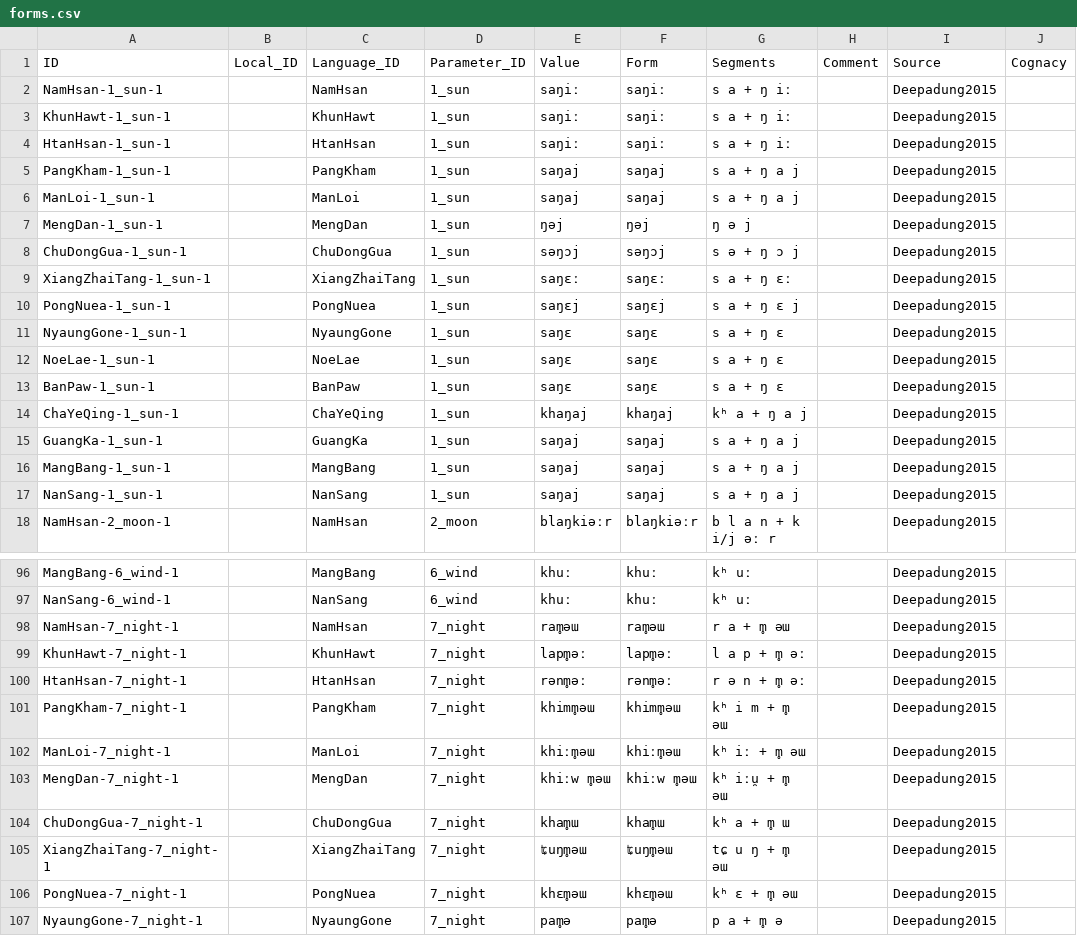
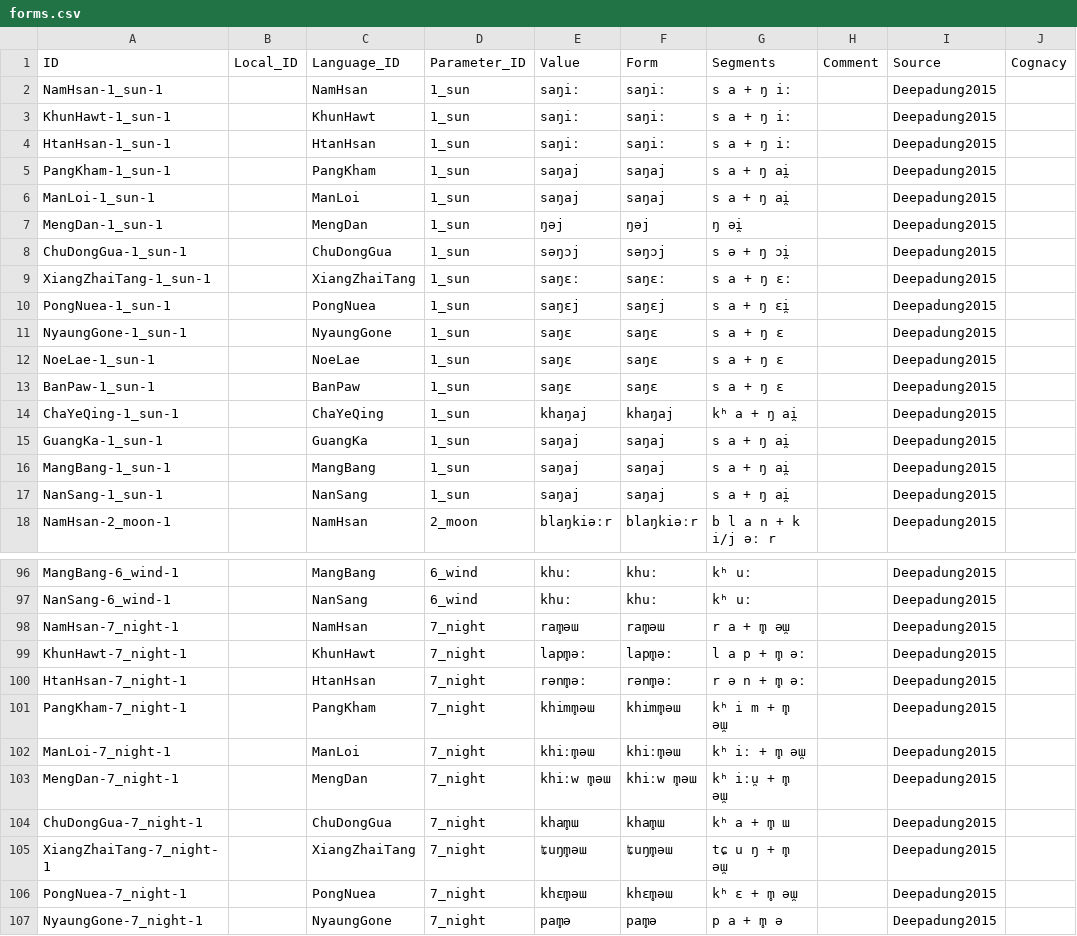
Before and after one commit to lexibank/deepadungpalaung, a CSV file: cldf/forms.csv, drawn as a sheet; only a part is shown, gaps mark what is left out; the diff covers the shown part only; the diff names each change by its address in the sheet, - before the commit and + after, or states it on an @@ line.

```diff
--- a/cldf/forms.csv
+++ b/cldf/forms.csv
-G5:G6: s a + ŋ a j
+G5:G6: s a + ŋ ai̯
-G7: ŋ ə j
+G7: ŋ əi̯
-G8: s ə + ŋ ɔ j
+G8: s ə + ŋ ɔi̯
-G10: s a + ŋ ɛ j
+G10: s a + ŋ ɛi̯
-G14: kʰ a + ŋ a j
+G14: kʰ a + ŋ ai̯
-G15:G17: s a + ŋ a j
+G15:G17: s a + ŋ ai̯
-G98: r a + m̥ əɯ
+G98: r a + m̥ əɯ̯
-G101: kʰ i m + m̥ əɯ
+G101: kʰ i m + m̥ əɯ̯
-G102: kʰ iː + m̥ əɯ
+G102: kʰ iː + m̥ əɯ̯
-G103: kʰ iːu̯ + m̥ əɯ
+G103: kʰ iːu̯ + m̥ əɯ̯
-G105: tɕ u ŋ + m̥ əɯ
+G105: tɕ u ŋ + m̥ əɯ̯
-G106: kʰ ɛ + m̥ əɯ
+G106: kʰ ɛ + m̥ əɯ̯
```
Also changed, not shown: 3 edited cells elsewhere in this file, etc/orthography.tsv, raw/deepadungpalaung.tsv, 7 other files.
